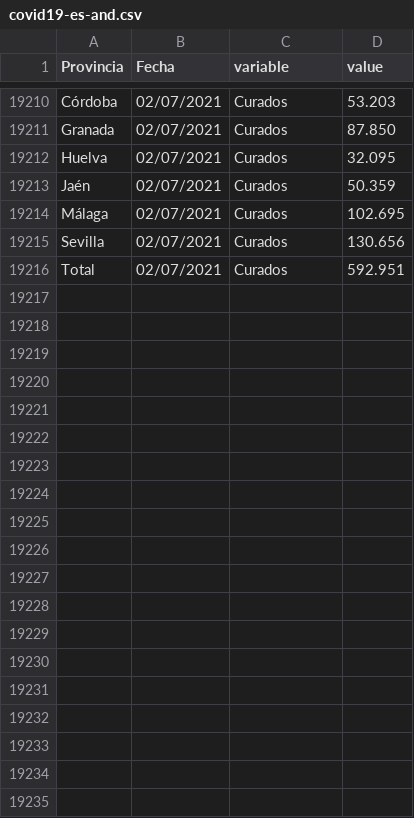
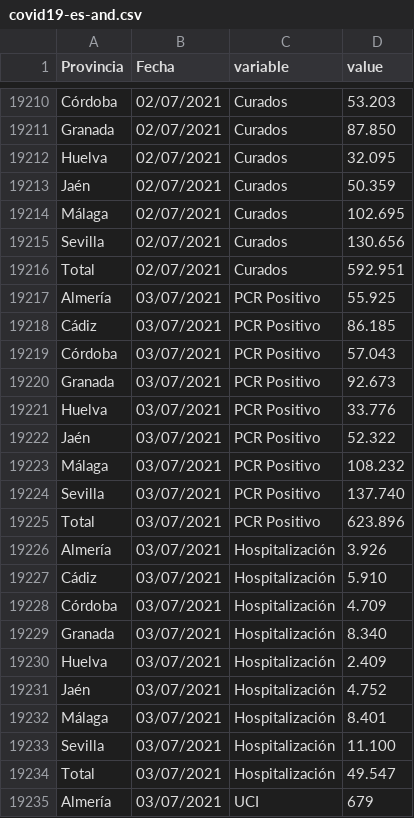
Before and after one commit to kfern/jupyter, a CSV file: covid19-es-and/covid19-es-and.csv, drawn as a sheet; only a part is shown, gaps mark what is left out; the diff covers the shown part only; the diff names each change by its address in the sheet, - before the commit and + after, or states it on an @@ line.

```diff
--- a/covid19-es-and/covid19-es-and.csv
+++ b/covid19-es-and/covid19-es-and.csv
+row 19217: Almería | 03/07/2021 | PCR Positivo | 55.925
+row 19218: Cádiz | 03/07/2021 | PCR Positivo | 86.185
+row 19219: Córdoba | 03/07/2021 | PCR Positivo | 57.043
+row 19220: Granada | 03/07/2021 | PCR Positivo | 92.673
+row 19221: Huelva | 03/07/2021 | PCR Positivo | 33.776
+row 19222: Jaén | 03/07/2021 | PCR Positivo | 52.322
+row 19223: Málaga | 03/07/2021 | PCR Positivo | 108.232
+row 19224: Sevilla | 03/07/2021 | PCR Positivo | 137.740
+row 19225: Total | 03/07/2021 | PCR Positivo | 623.896
+row 19226: Almería | 03/07/2021 | Hospitalización | 3.926
+row 19227: Cádiz | 03/07/2021 | Hospitalización | 5.910
+row 19228: Córdoba | 03/07/2021 | Hospitalización | 4.709
+row 19229: Granada | 03/07/2021 | Hospitalización | 8.340
+row 19230: Huelva | 03/07/2021 | Hospitalización | 2.409
+row 19231: Jaén | 03/07/2021 | Hospitalización | 4.752
+row 19232: Málaga | 03/07/2021 | Hospitalización | 8.401
+row 19233: Sevilla | 03/07/2021 | Hospitalización | 11.100
+row 19234: Total | 03/07/2021 | Hospitalización | 49.547
+row 19235: Almería | 03/07/2021 | UCI | 679
```
Also changed, not shown: 26 added rows elsewhere in this file, 1 other file.
